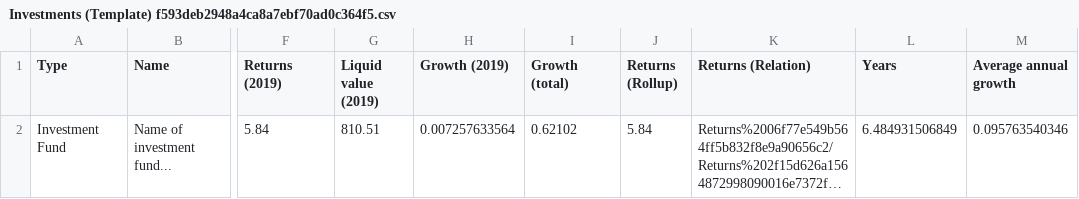
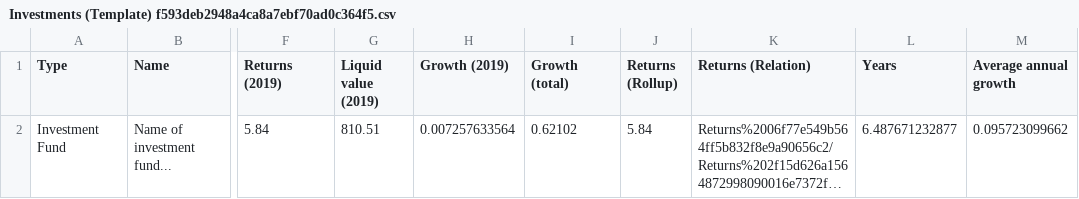
Before and after one commit to Ace-Software-Development/Manual_de_Operaciones_Notion, a CSV file: markdown/Investments tracker 730990d5c0154222a9181e7a0a587f3c/Investments (Template) f593deb2948a4ca8a7ebf70ad0c364f5.csv, drawn as a sheet; only a part is shown, gaps mark what is left out; long unchanged cells end in …; the diff names each change by its address in the sheet, - before the commit and + after, or states it on an @@ line.

```diff
--- a/markdown/Investments tracker 730990d5c0154222a9181e7a0a587f3c/Investments (Template) f593deb2948a4ca8a7ebf70ad0c364f5.csv
+++ b/markdown/Investments tracker 730990d5c0154222a9181e7a0a587f3c/Investments (Template) f593deb2948a4ca8a7ebf70ad0c364f5.csv
-L2 (Years): 6.484931506849
+L2 (Years): 6.487671232877
-M2 (Average annual growth): 0.095763540346
+M2 (Average annual growth): 0.095723099662
```
Also changed, not shown: 4 other files.
